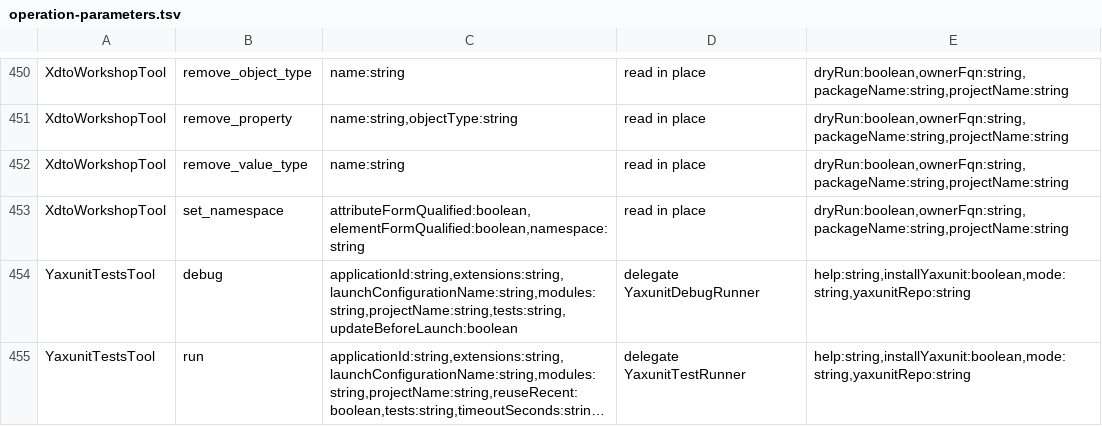
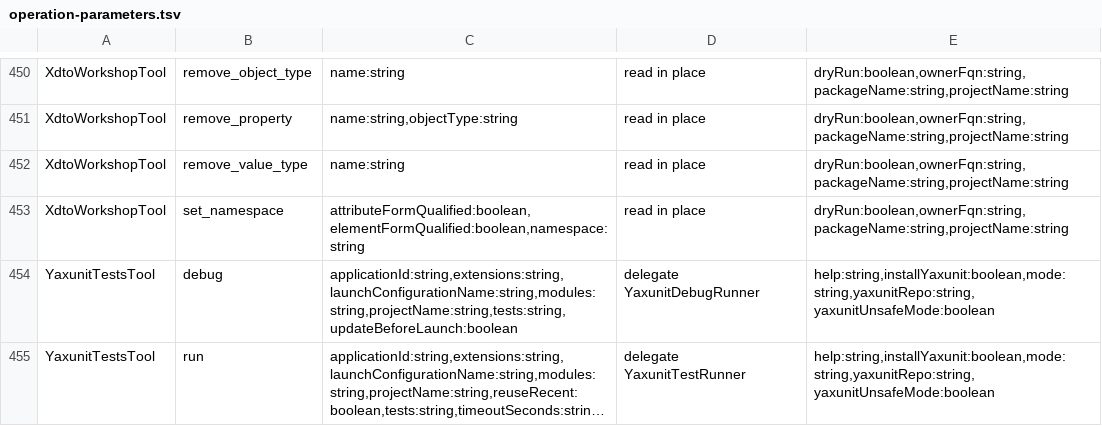
Before and after one commit to Desko77/ai-edt, a TSV file: mcp/bundles/ru.aiedt.mcp.server/schema/operation-parameters.tsv, drawn as a sheet; only a part is shown, gaps mark what is left out; long unchanged cells end in …; the diff names each change by its address in the sheet, - before the commit and + after, or states it on an @@ line.

Commit message:
yaxunit_tests confirms the extension safety flags on both install paths
installYaxunit reads the two safety flags of the YAxUnit extension on a
new installation and on an extension that is already installed, lowers
both in one write when either is on, and reads them back before the
tests launch. A read-back that differs answers an error with the actual
value of each flag, and the tests do not start.

yaxunitUnsafeMode (default true) is declared in the schema, the built-in
help and the documentation; false leaves the flags unread and unchanged.
The operation map and the description budgets follow the new argument.

```diff
--- a/mcp/bundles/ru.aiedt.mcp.server/schema/operation-parameters.tsv
+++ b/mcp/bundles/ru.aiedt.mcp.server/schema/operation-parameters.tsv
-E454:E455: help:string,installYaxunit:boolean,mode:string,yaxunitRepo:string
+E454:E455: help:string,installYaxunit:boolean,mode:string,yaxunitRepo:string,yaxunitUnsafeMode:boolean
```
Also changed, not shown: 13 other files.
